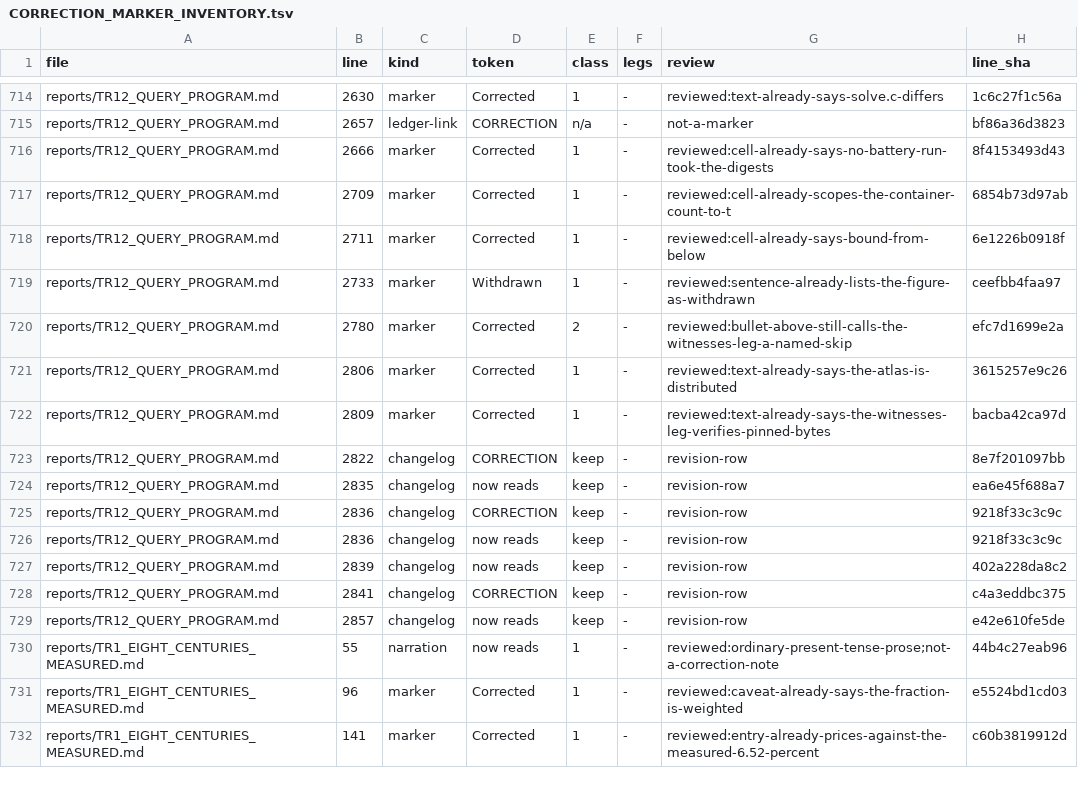
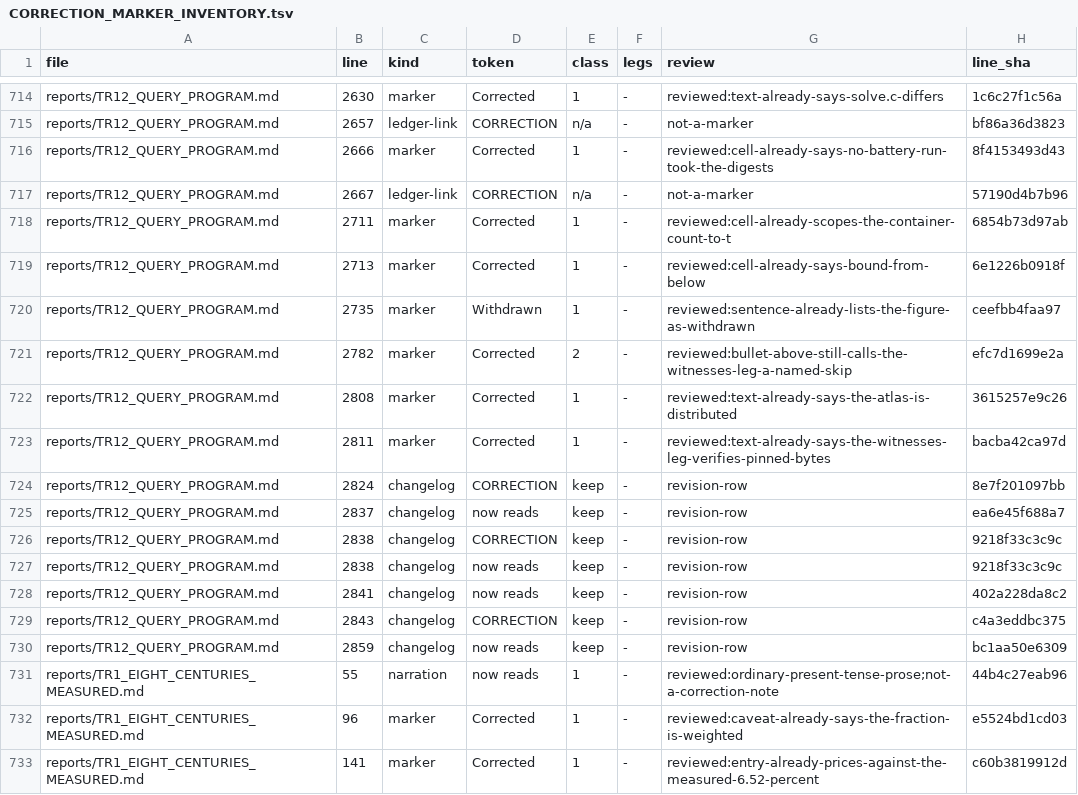
Before and after one commit to petersm3/roae, a TSV file: documentation/CORRECTION_MARKER_INVENTORY.tsv, drawn as a sheet; only a part is shown, gaps mark what is left out.

```diff
--- a/documentation/CORRECTION_MARKER_INVENTORY.tsv
+++ b/documentation/CORRECTION_MARKER_INVENTORY.tsv
@@ -716,15 +716,16 @@ reports/TR12_QUERY_PROGRAM.md	2657	ledger-link	CORRECTION	n/a	-	not-a-marker	bf8
 reports/TR12_QUERY_PROGRAM.md	2666	marker	Corrected	1	-	reviewed:cell-already-says-no-battery-run-took-the-digests	8f4153493d43
-reports/TR12_QUERY_PROGRAM.md	2709	marker	Corrected	1	-	reviewed:cell-already-scopes-the-container-count-to-t	6854b73d97ab
-reports/TR12_QUERY_PROGRAM.md	2711	marker	Corrected	1	-	reviewed:cell-already-says-bound-from-below	6e1226b0918f
-reports/TR12_QUERY_PROGRAM.md	2733	marker	Withdrawn	1	-	reviewed:sentence-already-lists-the-figure-as-withdrawn	ceefbb4faa97
-reports/TR12_QUERY_PROGRAM.md	2780	marker	Corrected	2	-	reviewed:bullet-above-still-calls-the-witnesses-leg-a-named-skip	efc7d1699e2a
-reports/TR12_QUERY_PROGRAM.md	2806	marker	Corrected	1	-	reviewed:text-already-says-the-atlas-is-distributed	3615257e9c26
-reports/TR12_QUERY_PROGRAM.md	2809	marker	Corrected	1	-	reviewed:text-already-says-the-witnesses-leg-verifies-pinned-bytes	bacba42ca97d
-reports/TR12_QUERY_PROGRAM.md	2822	changelog	CORRECTION	keep	-	revision-row	8e7f201097bb
-reports/TR12_QUERY_PROGRAM.md	2835	changelog	now reads	keep	-	revision-row	ea6e45f688a7
-reports/TR12_QUERY_PROGRAM.md	2836	changelog	CORRECTION	keep	-	revision-row	9218f33c3c9c
-reports/TR12_QUERY_PROGRAM.md	2836	changelog	now reads	keep	-	revision-row	9218f33c3c9c
-reports/TR12_QUERY_PROGRAM.md	2839	changelog	now reads	keep	-	revision-row	402a228da8c2
-reports/TR12_QUERY_PROGRAM.md	2841	changelog	CORRECTION	keep	-	revision-row	c4a3eddbc375
-reports/TR12_QUERY_PROGRAM.md	2857	changelog	now reads	keep	-	revision-row	e42e610fe5de
+reports/TR12_QUERY_PROGRAM.md	2667	ledger-link	CORRECTION	n/a	-	not-a-marker	57190d4b7b96
+reports/TR12_QUERY_PROGRAM.md	2711	marker	Corrected	1	-	reviewed:cell-already-scopes-the-container-count-to-t	6854b73d97ab
+reports/TR12_QUERY_PROGRAM.md	2713	marker	Corrected	1	-	reviewed:cell-already-says-bound-from-below	6e1226b0918f
+reports/TR12_QUERY_PROGRAM.md	2735	marker	Withdrawn	1	-	reviewed:sentence-already-lists-the-figure-as-withdrawn	ceefbb4faa97
+reports/TR12_QUERY_PROGRAM.md	2782	marker	Corrected	2	-	reviewed:bullet-above-still-calls-the-witnesses-leg-a-named-skip	efc7d1699e2a
+reports/TR12_QUERY_PROGRAM.md	2808	marker	Corrected	1	-	reviewed:text-already-says-the-atlas-is-distributed	3615257e9c26
+reports/TR12_QUERY_PROGRAM.md	2811	marker	Corrected	1	-	reviewed:text-already-says-the-witnesses-leg-verifies-pinned-bytes	bacba42ca97d
+reports/TR12_QUERY_PROGRAM.md	2824	changelog	CORRECTION	keep	-	revision-row	8e7f201097bb
+reports/TR12_QUERY_PROGRAM.md	2837	changelog	now reads	keep	-	revision-row	ea6e45f688a7
+reports/TR12_QUERY_PROGRAM.md	2838	changelog	CORRECTION	keep	-	revision-row	9218f33c3c9c
+reports/TR12_QUERY_PROGRAM.md	2838	changelog	now reads	keep	-	revision-row	9218f33c3c9c
+reports/TR12_QUERY_PROGRAM.md	2841	changelog	now reads	keep	-	revision-row	402a228da8c2
+reports/TR12_QUERY_PROGRAM.md	2843	changelog	CORRECTION	keep	-	revision-row	c4a3eddbc375
+reports/TR12_QUERY_PROGRAM.md	2859	changelog	now reads	keep	-	revision-row	bc1aa50e6309
 reports/TR1_EIGHT_CENTURIES_MEASURED.md	55	narration	now reads	1	-	reviewed:ordinary-present-tense-prose;not-a-correction-note	44b4c27eab96
```
Also changed, not shown: 8 other files.
